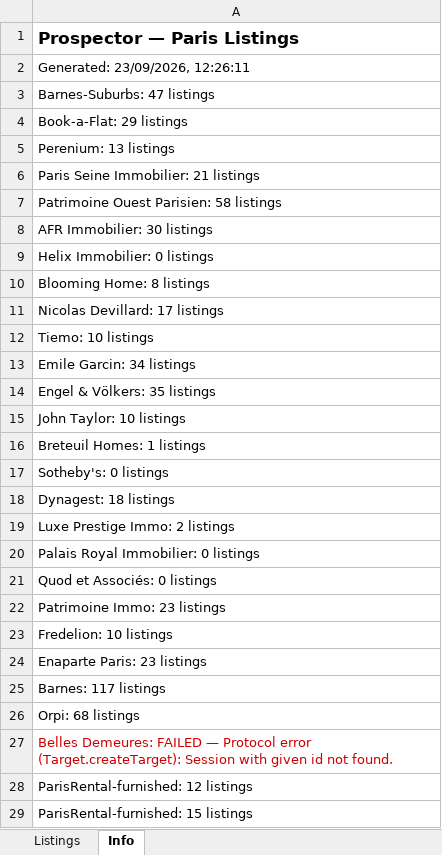
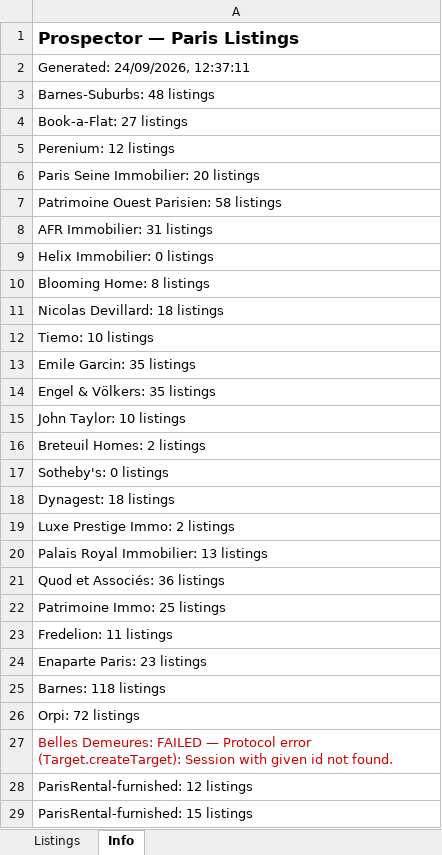
Before and after one commit to YFIP/House-Search-Agent, an Excel workbook: listings.xlsx, sheet Info, drawn as a sheet; only a part is shown; values as stored, in another font and other column widths than the file's, no borders; the diff covers the shown part only; the diff names each change by its address in the sheet, - before the commit and + after, or states it on an @@ line.

```diff
--- a/listings.xlsx (sheet Info)
+++ b/listings.xlsx (sheet Info)
-A2: Generated: 23/09/2026, 12:26:11
+A2: Generated: 24/09/2026, 12:37:11
-A3: Barnes-Suburbs: 47 listings
+A3: Barnes-Suburbs: 48 listings
-A4: Book-a-Flat: 29 listings
+A4: Book-a-Flat: 27 listings
-A5: Perenium: 13 listings
+A5: Perenium: 12 listings
-A6: Paris Seine Immobilier: 21 listings
+A6: Paris Seine Immobilier: 20 listings
-A8: AFR Immobilier: 30 listings
+A8: AFR Immobilier: 31 listings
-A11: Nicolas Devillard: 17 listings
+A11: Nicolas Devillard: 18 listings
-A13: Emile Garcin: 34 listings
+A13: Emile Garcin: 35 listings
-A16: Breteuil Homes: 1 listings
+A16: Breteuil Homes: 2 listings
-A20: Palais Royal Immobilier: 0 listings
+A20: Palais Royal Immobilier: 13 listings
-A21: Quod et Associés: 0 listings
+A21: Quod et Associés: 36 listings
-A22: Patrimoine Immo: 23 listings
+A22: Patrimoine Immo: 25 listings
-A23: Fredelion: 10 listings
+A23: Fredelion: 11 listings
-A25: Barnes: 117 listings
+A25: Barnes: 118 listings
-A26: Orpi: 68 listings
+A26: Orpi: 72 listings
```
Also changed, not shown: 3 edited cells elsewhere in this sheet, sheet Listings, listings-sale.xlsx, 1 other file.
